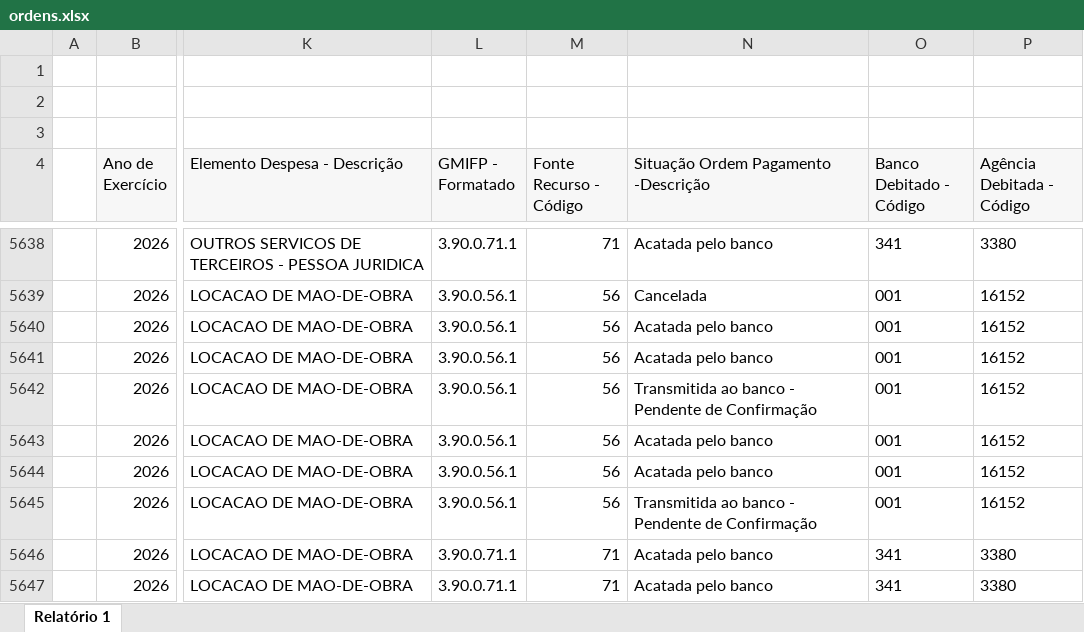
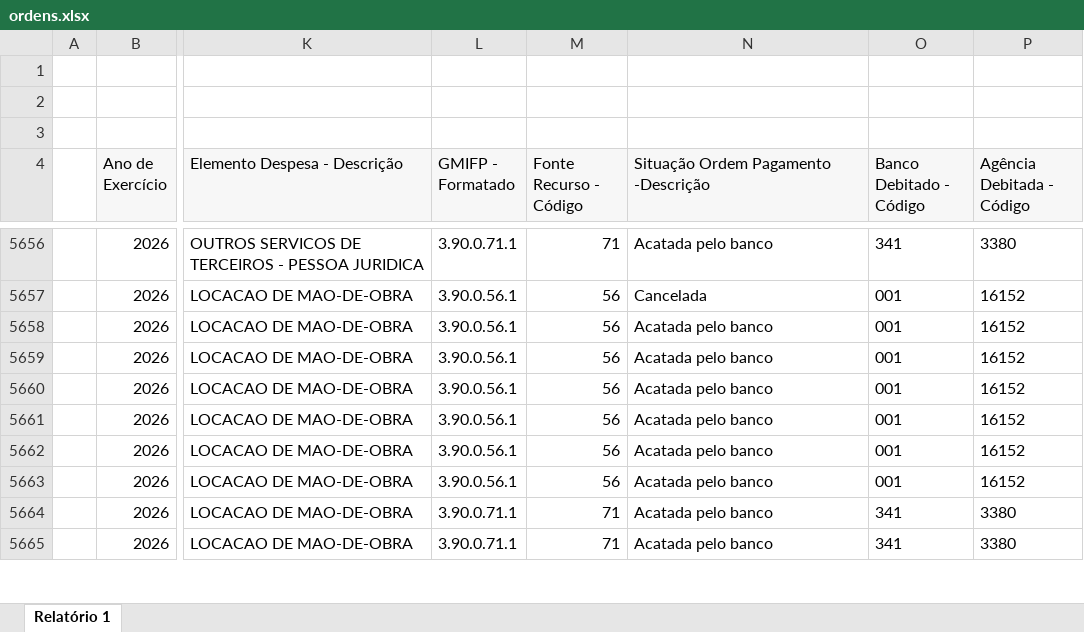
Before and after one commit to feasmg/painel_feasmg, an Excel workbook: ordens.xlsx, sheet Relatório 1, drawn as a sheet; only a part is shown, gaps mark what is left out; values as stored, in another font and other column widths than the file's, no borders; addresses are those after the commit; the diff covers the shown part only; the diff names each change by its address in the sheet, - before the commit and + after, or states it on an @@ line.

Commit message:
Atualizar ordens.xlsx - 31/08/2026

```diff
--- a/ordens.xlsx (sheet Relatório 1)
+++ b/ordens.xlsx (sheet Relatório 1)
-N5660: Transmitida ao banco - Pendente de Confirmação
+N5660: Acatada pelo banco
-N5663: Transmitida ao banco - Pendente de Confirmação
+N5663: Acatada pelo banco
```
Also changed, not shown: 20 added rows and 39 edited cells elsewhere in this sheet.
